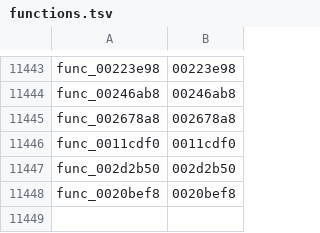
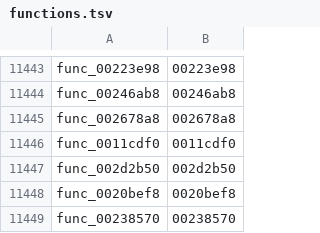
Before and after one commit to zcroker/kh2, a TSV file: functions.tsv, drawn as a sheet; only a part is shown, gaps mark what is left out; the diff names each change by its address in the sheet, - before the commit and + after, or states it on an @@ line.

```diff
--- a/functions.tsv
+++ b/functions.tsv
+row 11449: func_00238570 | 00238570
```
Also changed, not shown: 1 other file.
